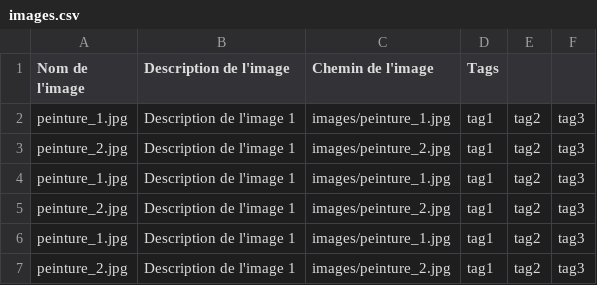
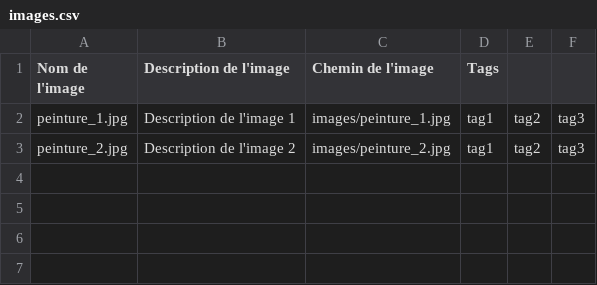
Before and after one commit to vladimir-monari/monartistique, a CSV file: images.csv, drawn as a sheet.

Commit message:
Update images.csv

```diff
--- a/images.csv
+++ b/images.csv
@@ -2,6 +2,2 @@ Nom de l'image,Description de l'image,Chemin de l'image,Tags
 peinture_1.jpg,Description de l'image 1,images/peinture_1.jpg,tag1,tag2,tag3
-peinture_2.jpg,Description de l'image 1,images/peinture_2.jpg,tag1,tag2,tag3
-peinture_1.jpg,Description de l'image 1,images/peinture_1.jpg,tag1,tag2,tag3
-peinture_2.jpg,Description de l'image 1,images/peinture_2.jpg,tag1,tag2,tag3
-peinture_1.jpg,Description de l'image 1,images/peinture_1.jpg,tag1,tag2,tag3
-peinture_2.jpg,Description de l'image 1,images/peinture_2.jpg,tag1,tag2,tag3
+peinture_2.jpg,Description de l'image 2,images/peinture_2.jpg,tag1,tag2,tag3
```
